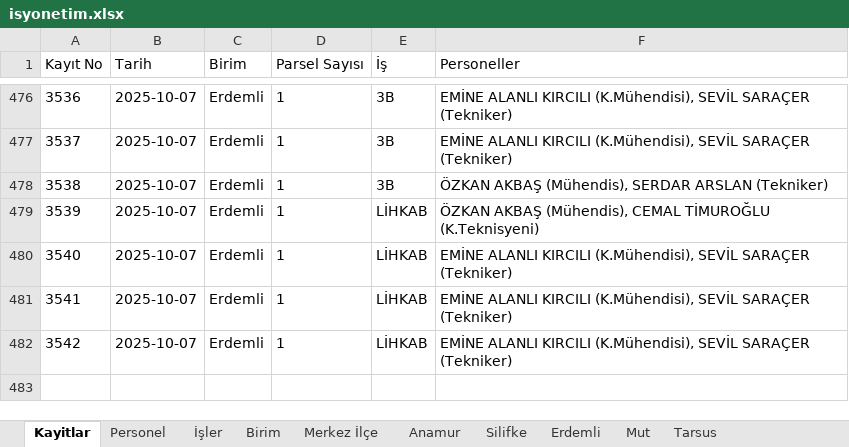
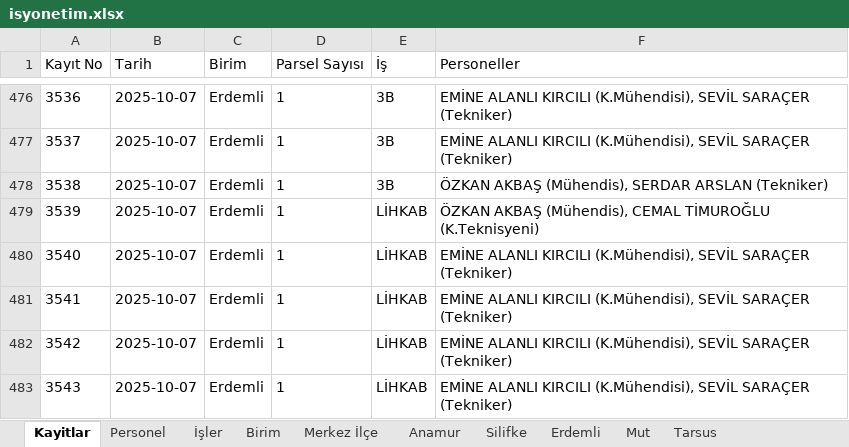
Before and after one commit to gokhangeo/isyonetim, an Excel workbook: isyonetim.xlsx, sheet Kayitlar, drawn as a sheet; only a part is shown, gaps mark what is left out; values as stored, in another font and other column widths than the file's, no borders; the diff names each change by its address in the sheet, - before the commit and + after, or states it on an @@ line.

Commit message:
[Kadastro App] Yeni kayıt eklendi: 3543

```diff
--- a/isyonetim.xlsx (sheet Kayitlar)
+++ b/isyonetim.xlsx (sheet Kayitlar)
+row 483: 3543 | 2025-10-07 | Erdemli | 1 | LİHKAB | EMİNE ALANLI KIRCILI (K.Mühendisi), SEVİL SARAÇER (Tekniker)
```
Also changed, not shown: sheet Erdemli.
